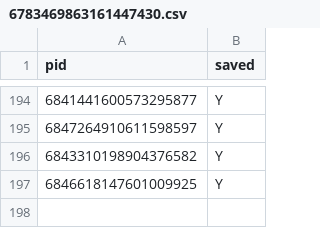
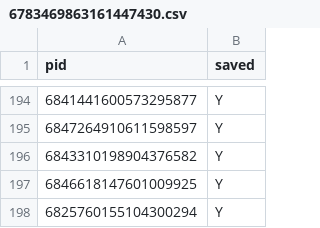
Before and after one commit to Totenfehler/toktrak, a CSV file: reports/6783469863161447430.csv, drawn as a sheet; only a part is shown, gaps mark what is left out.

```diff
--- a/reports/6783469863161447430.csv
+++ b/reports/6783469863161447430.csv
@@ -197 +197,2 @@ pid,saved
 6846618147601009925,Y
+ 6825760155104300294,Y
```
Also changed, not shown: reports/103512607583571968.csv, reports/254833660342992896.csv, 11 other files.
